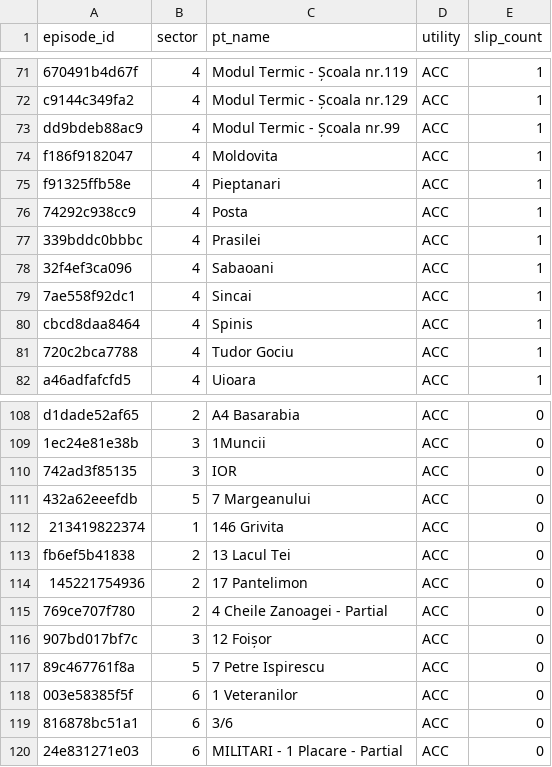
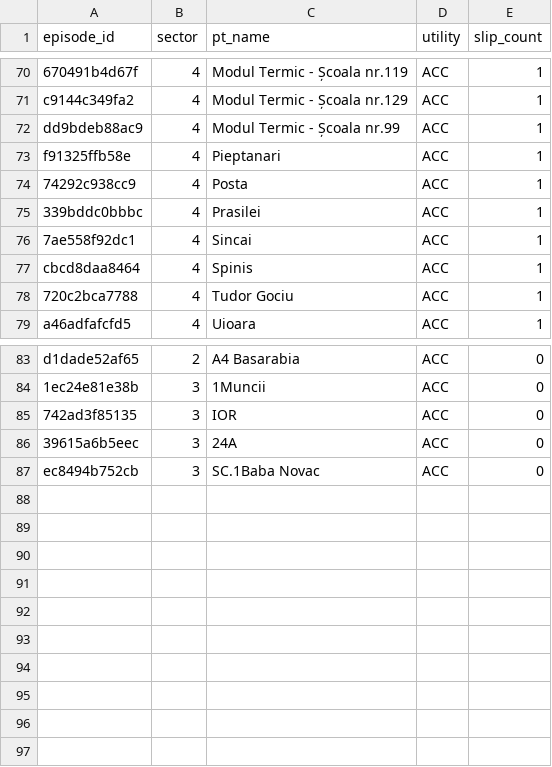
Before and after one commit to FlorinPopaCodes/termoficare-data, a CSV file: data/derived/active_episodes.csv, drawn as a sheet; only a part is shown, gaps mark what is left out; the diff covers the shown part only.

```diff
--- a/data/derived/active_episodes.csv
+++ b/data/derived/active_episodes.csv
@@ -73,3 +72,2 @@ c9144c349fa2,4,Modul Termic - Școala nr.129,ACC,1
 dd9bdeb88ac9,4,Modul Termic - Școala nr.99,ACC,1
-f186f9182047,4,Moldovita,ACC,1
 f91325ffb58e,4,Pieptanari,ACC,1
@@ -77,3 +75,2 @@ f91325ffb58e,4,Pieptanari,ACC,1
 339bddc0bbbc,4,Prasilei,ACC,1
-32f4ef3ca096,4,Sabaoani,ACC,1
 7ae558f92dc1,4,Sincai,ACC,1
@@ -110,11 +85,3 @@ d1dade52af65,2,A4 Basarabia,ACC,0
 742ad3f85135,3,IOR,ACC,0
-432a62eeefdb,5,7 Margeanului,ACC,0
-213419822374,1,146 Grivita,ACC,0
-fb6ef5b41838,2,13 Lacul Tei,ACC,0
-145221754936,2,17 Pantelimon,ACC,0
-769ce707f780,2,4 Cheile Zanoagei - Partial,ACC,0
-907bd017bf7c,3,12 Foișor,ACC,0
-89c467761f8a,5,7 Petre Ispirescu,ACC,0
-003e58385f5f,6,1 Veteranilor,ACC,0
-816878bc51a1,6,3/6,ACC,0
-24e831271e03,6,MILITARI - 1 Placare - Partial,ACC,0
+39615a6b5eec,3,24A,ACC,0
+ec8494b752cb,3,SC.1Baba Novac,ACC,0
```
Also changed, not shown: 23 removed rows elsewhere in this file, data/derived/on_time_rates.csv, 4 other files.
